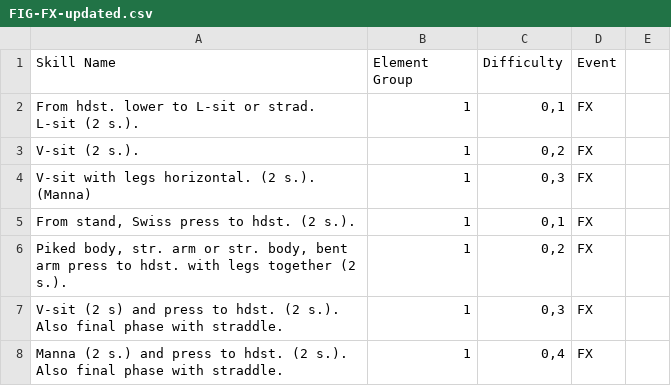
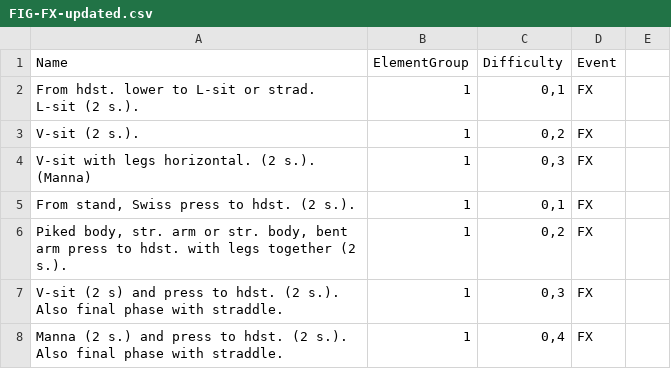
Before and after one commit to notgustavorios/FIG-COP, a CSV file: csv-files/FIG-FX-updated.csv, drawn as a sheet; only a part is shown.

Commit message:
changed column names of updated csv to match ss csv files

```diff
--- a/csv-files/FIG-FX-updated.csv
+++ b/csv-files/FIG-FX-updated.csv
@@ -1,2 +1,2 @@
-Skill Name,Element Group,Difficulty,Event
+Name,ElementGroup,Difficulty,Event
 From hdst. lower to L-sit or strad. L-sit (2 s.).,1,"0,1",FX
```
Also changed, not shown: csv-files/FIG-HB-updated.csv, csv-files/FIG-PB-updated.csv, 3 other files.
